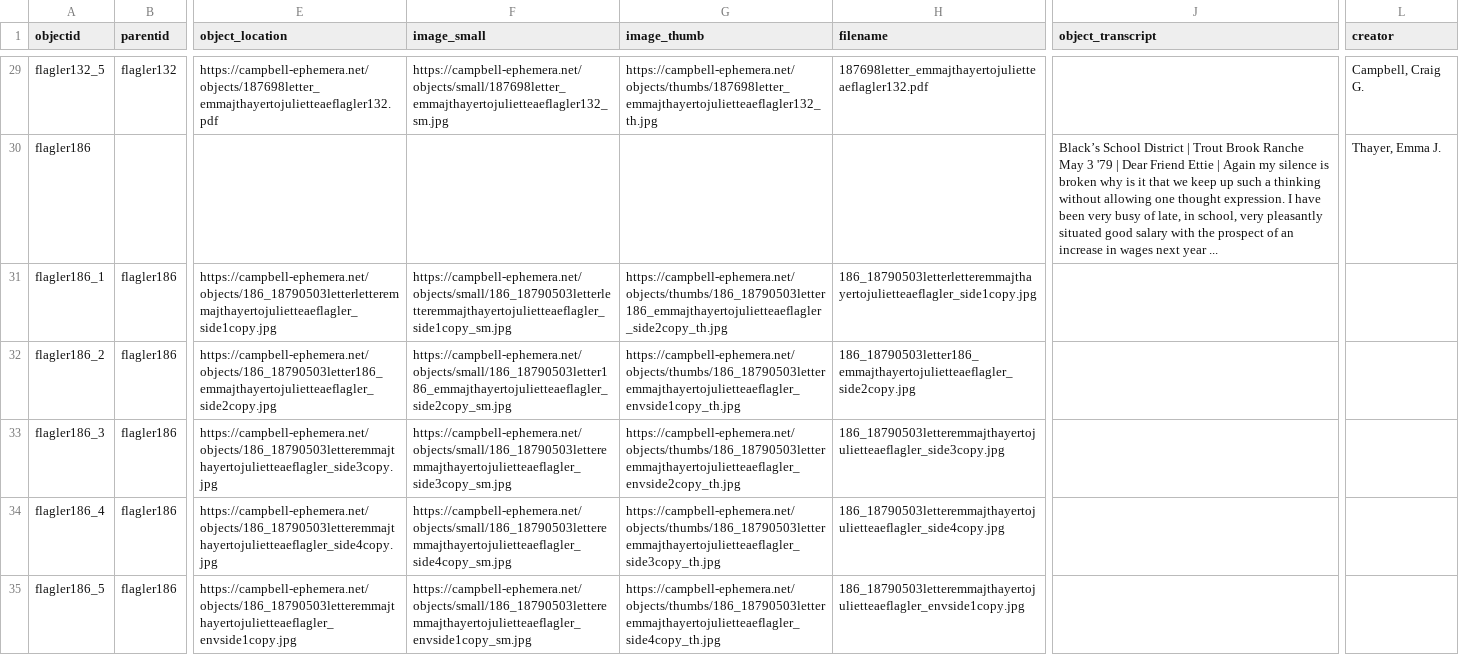
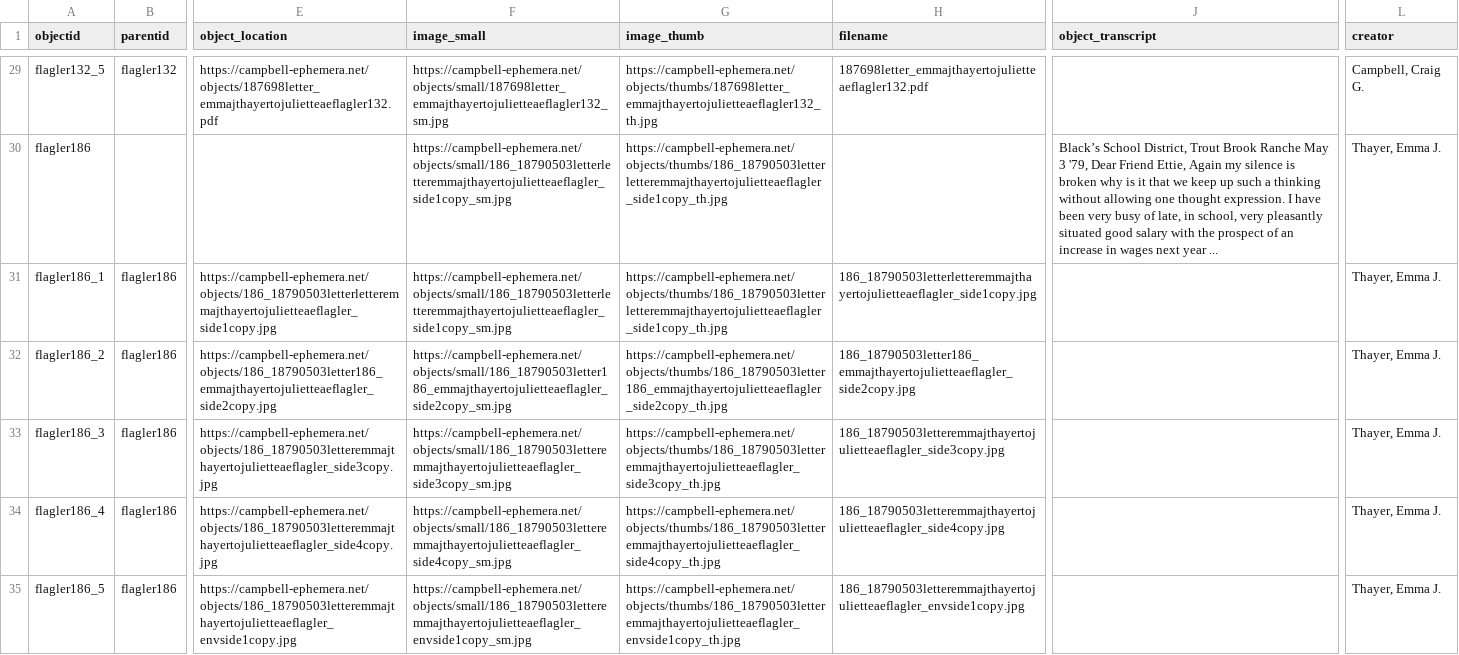
Before and after one commit to hmc4/flagler, a CSV file: _data/flagler-metadata.csv, drawn as a sheet; only a part is shown, gaps mark what is left out; the diff covers the shown part only; the diff names each change by its address in the sheet, - before the commit and + after, or states it on an @@ line.

Commit message:
Fixed thumbs

```diff
--- a/_data/flagler-metadata.csv
+++ b/_data/flagler-metadata.csv
-F30 (image_small): (empty)
+F30 (image_small): https://campbell-ephemera.net/objects/small/186_18790503letterletteremmajthayertojulietteaeflagler_side1copy_sm.jpg
-G30 (image_thumb): (empty)
+G30 (image_thumb): https://campbell-ephemera.net/objects/thumbs/186_18790503letterletteremmajthayertojulietteaeflagler_side1copy_th.jpg
-J30 (object_transcript): Black’s School District | Trout Brook Ranche May 3 '79 | Dear Friend Ettie | Again my…
+J30 (object_transcript): Black’s School District, Trout Brook Ranche May 3 '79, Dear Friend Ettie, Again my…
-G31 (image_thumb): https://campbell-ephemera.net/objects/thumbs/186_18790503letter186_emmajthayertojulietteaeflagler_side2copy_th.jpg
+G31 (image_thumb): https://campbell-ephemera.net/objects/thumbs/186_18790503letterletteremmajthayertojulietteaeflagler_side1copy_th.jpg
-L31:L35 (creator): (empty)
+L31:L35 (creator): Thayer, Emma J.
-G32 (image_thumb): https://campbell-ephemera.net/objects/thumbs/186_18790503letteremmajthayertojulietteaeflagler_envside1copy_th.jpg
+G32 (image_thumb): https://campbell-ephemera.net/objects/thumbs/186_18790503letter186_emmajthayertojulietteaeflagler_side2copy_th.jpg
-G33 (image_thumb): https://campbell-ephemera.net/objects/thumbs/186_18790503letteremmajthayertojulietteaeflagler_envside2copy_th.jpg
+G33 (image_thumb): https://campbell-ephemera.net/objects/thumbs/186_18790503letteremmajthayertojulietteaeflagler_side3copy_th.jpg
-G34 (image_thumb): https://campbell-ephemera.net/objects/thumbs/186_18790503letteremmajthayertojulietteaeflagler_side3copy_th.jpg
+G34 (image_thumb): https://campbell-ephemera.net/objects/thumbs/186_18790503letteremmajthayertojulietteaeflagler_side4copy_th.jpg
-G35 (image_thumb): https://campbell-ephemera.net/objects/thumbs/186_18790503letteremmajthayertojulietteaeflagler_side4copy_th.jpg
+G35 (image_thumb): https://campbell-ephemera.net/objects/thumbs/186_18790503letteremmajthayertojulietteaeflagler_envside1copy_th.jpg
```
Also changed, not shown: 51 edited cells elsewhere in this file.
